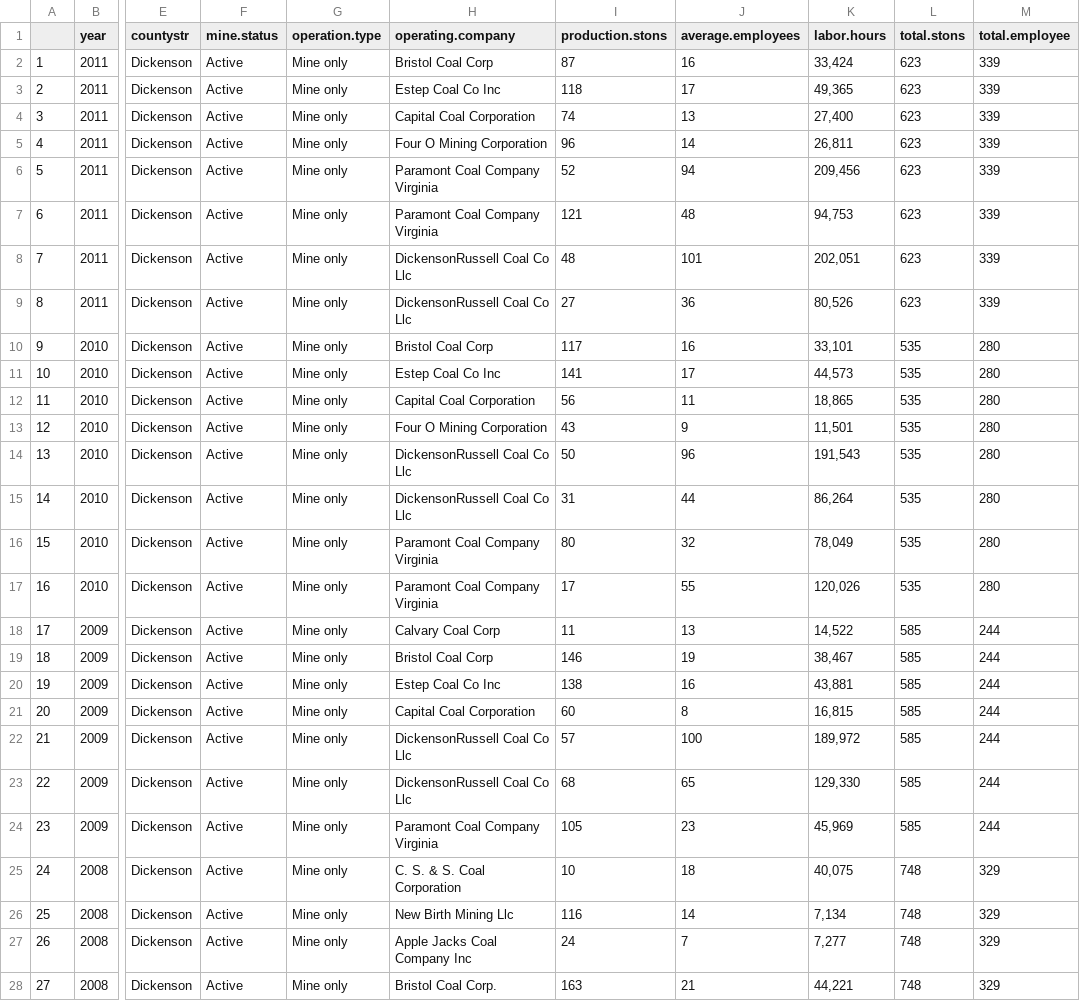
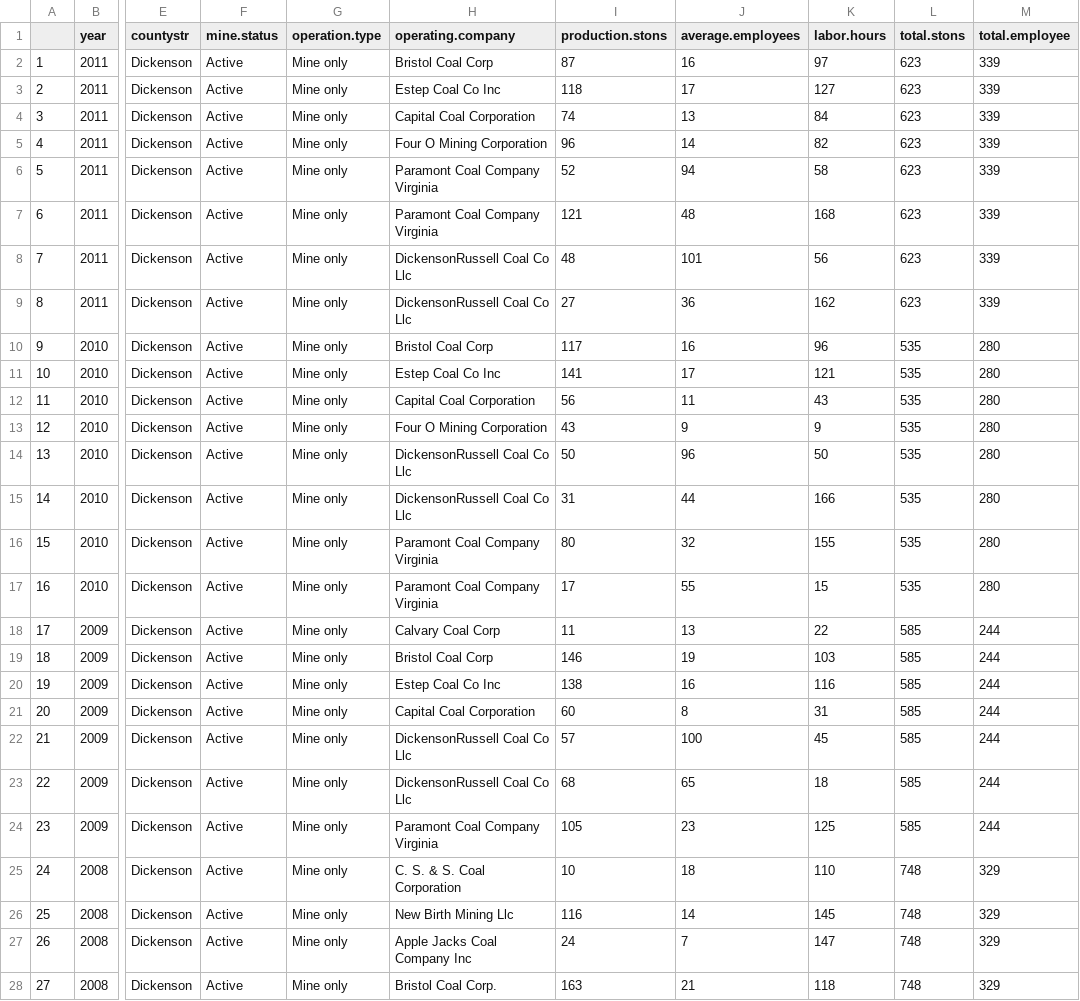
Before and after one commit to hgs13/EDA_Final_Project_2020, a CSV file: Data/Processed/EIA_MineData_Dickenson_Processed.csv, drawn as a sheet; only a part is shown, gaps mark what is left out; the diff covers the shown part only; the diff names each change by its address in the sheet, - before the commit and + after, or states it on an @@ line.

```diff
--- a/Data/Processed/EIA_MineData_Dickenson_Processed.csv
+++ b/Data/Processed/EIA_MineData_Dickenson_Processed.csv
-K2 (labor.hours): 33,424
+K2 (labor.hours): 97
-K3 (labor.hours): 49,365
+K3 (labor.hours): 127
-K4 (labor.hours): 27,400
+K4 (labor.hours): 84
-K5 (labor.hours): 26,811
+K5 (labor.hours): 82
-K6 (labor.hours): 209,456
+K6 (labor.hours): 58
-K7 (labor.hours): 94,753
+K7 (labor.hours): 168
-K8 (labor.hours): 202,051
+K8 (labor.hours): 56
-K9 (labor.hours): 80,526
+K9 (labor.hours): 162
-K10 (labor.hours): 33,101
+K10 (labor.hours): 96
-K11 (labor.hours): 44,573
+K11 (labor.hours): 121
-K12 (labor.hours): 18,865
+K12 (labor.hours): 43
-K13 (labor.hours): 11,501
+K13 (labor.hours): 9
-K14 (labor.hours): 191,543
+K14 (labor.hours): 50
-K15 (labor.hours): 86,264
+K15 (labor.hours): 166
-K16 (labor.hours): 78,049
+K16 (labor.hours): 155
-K17 (labor.hours): 120,026
+K17 (labor.hours): 15
-K18 (labor.hours): 14,522
+K18 (labor.hours): 22
-K19 (labor.hours): 38,467
+K19 (labor.hours): 103
-K20 (labor.hours): 43,881
+K20 (labor.hours): 116
-K21 (labor.hours): 16,815
+K21 (labor.hours): 31
-K22 (labor.hours): 189,972
+K22 (labor.hours): 45
-K23 (labor.hours): 129,330
+K23 (labor.hours): 18
-K24 (labor.hours): 45,969
+K24 (labor.hours): 125
-K25 (labor.hours): 40,075
+K25 (labor.hours): 110
-K26 (labor.hours): 7,134
+K26 (labor.hours): 145
-K27 (labor.hours): 7,277
+K27 (labor.hours): 147
-K28 (labor.hours): 44,221
+K28 (labor.hours): 118
```
Also changed, not shown: 96 edited cells elsewhere in this file, Data/Processed/EIA_MineData_Combined_Processed.csv, Data/Processed/EIA_MineData_Harlan_Processed.csv, 3 other files.
